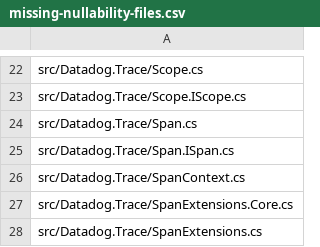
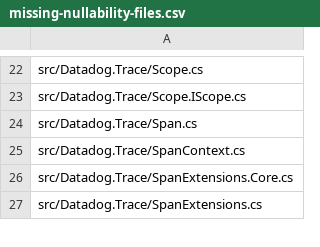
Before and after one commit to DataDog/dd-trace-dotnet, a CSV file: tracer/missing-nullability-files.csv, drawn as a sheet; only a part is shown, gaps mark what is left out.

```diff
--- a/tracer/missing-nullability-files.csv
+++ b/tracer/missing-nullability-files.csv
@@ -24,3 +24,2 @@ src/Datadog.Trace/Scope.IScope.cs
 src/Datadog.Trace/Span.cs
-src/Datadog.Trace/Span.ISpan.cs
 src/Datadog.Trace/SpanContext.cs
```
Also changed, not shown: 12 other files.
